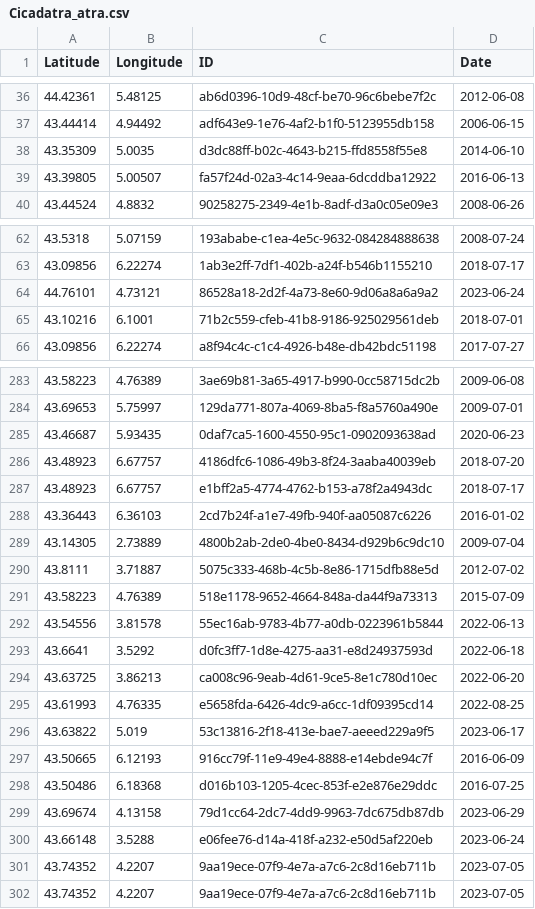
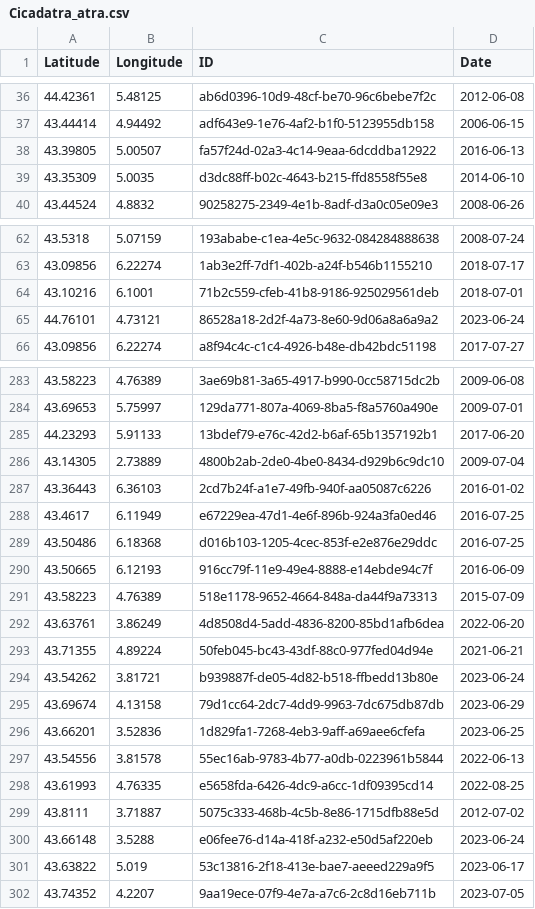
Before and after one commit to CigalesdeFrance/CARTES, a CSV file: BDD/INPN/Cicadatra_atra.csv, drawn as a sheet; only a part is shown, gaps mark what is left out; the diff covers the shown part only.

```diff
--- a/BDD/INPN/Cicadatra_atra.csv
+++ b/BDD/INPN/Cicadatra_atra.csv
@@ -37,4 +37,4 @@ Latitude,Longitude,ID,Date
 43.44414,4.94492,adf643e9-1e76-4af2-b1f0-5123955db158,2006-06-15
+43.39805,5.00507,fa57f24d-02a3-4c14-9eaa-6dcddba12922,2016-06-13
 43.35309,5.0035,d3dc88ff-b02c-4643-b215-ffd8558f55e8,2014-06-10
-43.39805,5.00507,fa57f24d-02a3-4c14-9eaa-6dcddba12922,2016-06-13
 43.44524,4.8832,90258275-2349-4e1b-8adf-d3a0c05e09e3,2008-06-26
@@ -63,4 +63,4 @@ Latitude,Longitude,ID,Date
 43.09856,6.22274,1ab3e2ff-7df1-402b-a24f-b546b1155210,2018-07-17
+43.10216,6.1001,71b2c559-cfeb-41b8-9186-925029561deb,2018-07-01
 44.76101,4.73121,86528a18-2d2f-4a73-8e60-9d06a8a6a9a2,2023-06-24
-43.10216,6.1001,71b2c559-cfeb-41b8-9186-925029561deb,2018-07-01
 43.09856,6.22274,a8f94c4c-c1c4-4926-b48e-db42bdc51198,2017-07-27
@@ -284,19 +284,19 @@ Latitude,Longitude,ID,Date
 43.69653,5.75997,129da771-807a-4069-8ba5-f8a5760a490e,2009-07-01
-43.46687,5.93435,0daf7ca5-1600-4550-95c1-0902093638ad,2020-06-23
-43.48923,6.67757,4186dfc6-1086-49b3-8f24-3aaba40039eb,2018-07-20
-43.48923,6.67757,e1bff2a5-4774-4762-b153-a78f2a4943dc,2018-07-17
+44.23293,5.91133,13bdef79-e76c-42d2-b6af-65b1357192b1,2017-06-20
+43.14305,2.73889,4800b2ab-2de0-4be0-8434-d929b6c9dc10,2009-07-04
 43.36443,6.36103,2cd7b24f-a1e7-49fb-940f-aa05087c6226,2016-01-02
-43.14305,2.73889,4800b2ab-2de0-4be0-8434-d929b6c9dc10,2009-07-04
+43.4617,6.11949,e67229ea-47d1-4e6f-896b-924a3fa0ed46,2016-07-25
+43.50486,6.18368,d016b103-1205-4cec-853f-e2e876e29ddc,2016-07-25
+43.50665,6.12193,916cc79f-11e9-49e4-8888-e14ebde94c7f,2016-06-09
+43.58223,4.76389,518e1178-9652-4664-848a-da44f9a73313,2015-07-09
+43.63761,3.86249,4d8508d4-5add-4836-8200-85bd1afb6dea,2022-06-20
+43.71355,4.89224,50feb045-bc43-43df-88c0-977fed04d94e,2021-06-21
+43.54262,3.81721,b939887f-de05-4d82-b518-ffbedd13b80e,2023-06-24
+43.69674,4.13158,79d1cc64-2dc7-4dd9-9963-7dc675db87db,2023-06-29
+43.66201,3.52836,1d829fa1-7268-4eb3-9aff-a69aee6cfefa,2023-06-25
+43.54556,3.81578,55ec16ab-9783-4b77-a0db-0223961b5844,2022-06-13
+43.61993,4.76335,e5658fda-6426-4dc9-a6cc-1df09395cd14,2022-08-25
 43.8111,3.71887,5075c333-468b-4c5b-8e86-1715dfb88e5d,2012-07-02
-43.58223,4.76389,518e1178-9652-4664-848a-da44f9a73313,2015-07-09
-43.54556,3.81578,55ec16ab-9783-4b77-a0db-0223961b5844,2022-06-13
-43.6641,3.5292,d0fc3ff7-1d8e-4275-aa31-e8d24937593d,2022-06-18
-43.63725,3.86213,ca008c96-9eab-4d61-9ce5-8e1c780d10ec,2022-06-20
-43.61993,4.76335,e5658fda-6426-4dc9-a6cc-1df09395cd14,2022-08-25
+43.66148,3.5288,e06fee76-d14a-418f-a232-e50d5af220eb,2023-06-24
 43.63822,5.019,53c13816-2f18-413e-bae7-aeeed229a9f5,2023-06-17
-43.50665,6.12193,916cc79f-11e9-49e4-8888-e14ebde94c7f,2016-06-09
-43.50486,6.18368,d016b103-1205-4cec-853f-e2e876e29ddc,2016-07-25
-43.69674,4.13158,79d1cc64-2dc7-4dd9-9963-7dc675db87db,2023-06-29
-43.66148,3.5288,e06fee76-d14a-418f-a232-e50d5af220eb,2023-06-24
-43.74352,4.2207,9aa19ece-07f9-4e7a-a7c6-2c8d16eb711b,2023-07-05
 43.74352,4.2207,9aa19ece-07f9-4e7a-a7c6-2c8d16eb711b,2023-07-05
```
Also changed, not shown: 27 moved rows elsewhere in this file, BDD/INPN/Cicada_orni.csv, BDD/INPN/Cicadetta_montana.csv, 12 other files.
